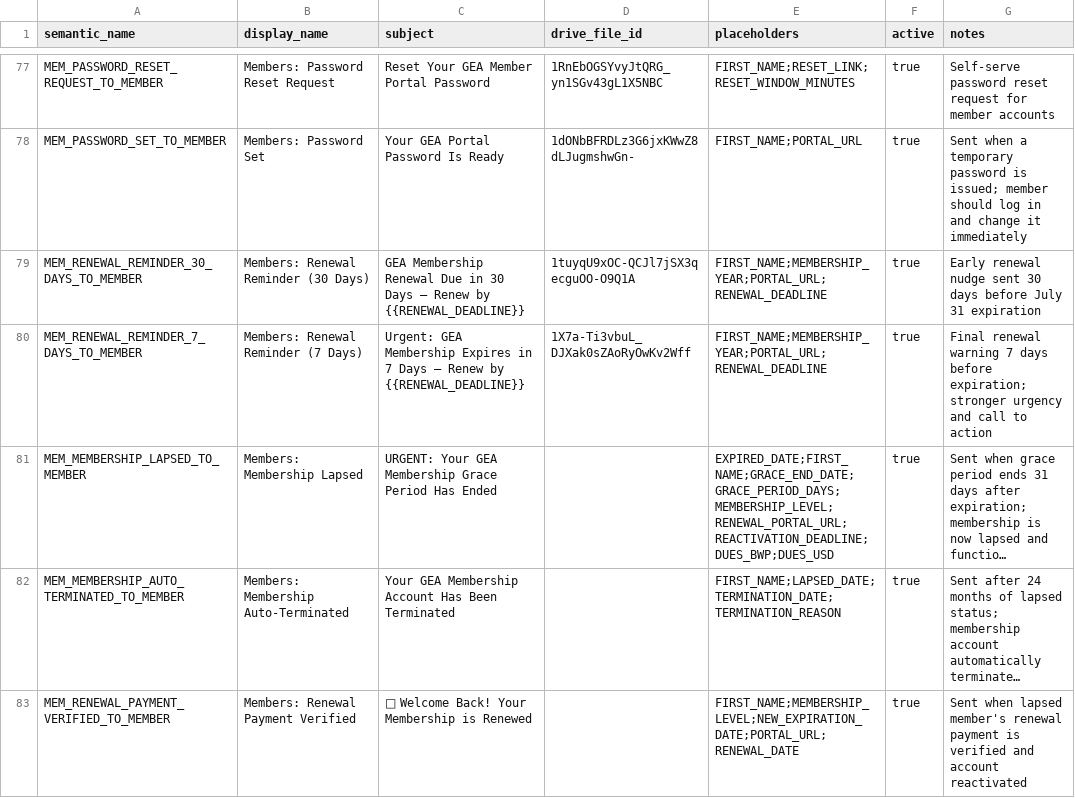
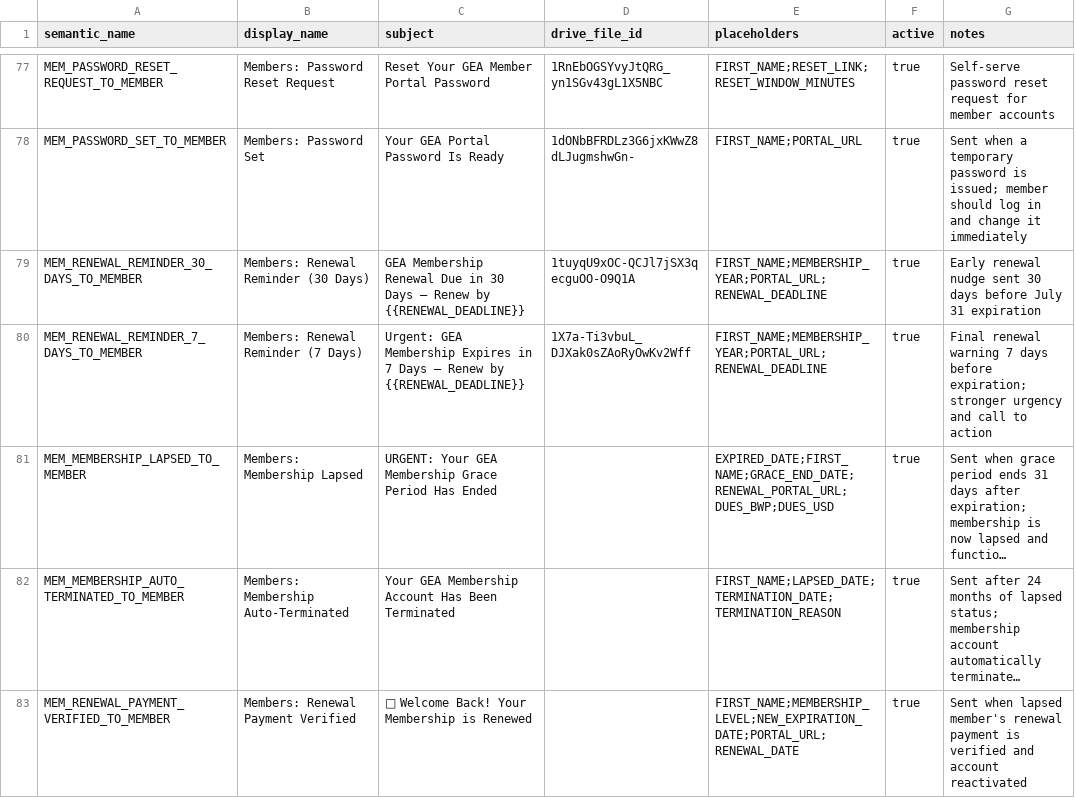
Before and after one commit to geabotswana/gea-website, a CSV file: docs/email_templates/Email_Templates_Sheet.csv, drawn as a sheet; only a part is shown, gaps mark what is left out; long unchanged cells end in …; the diff names each change by its address in the sheet, - before the commit and + after, or states it on an @@ line.

```diff
--- a/docs/email_templates/Email_Templates_Sheet.csv
+++ b/docs/email_templates/Email_Templates_Sheet.csv
-E81 (placeholders): EXPIRED_DATE;FIRST_NAME;GRACE_END_DATE;GRACE_PERIOD_DAYS;MEMBERSHIP_LEVEL;RENEWAL_PORTAL_URL;REACTIVATION_DEADLINE;DUES_BWP;DUES_USD
+E81 (placeholders): EXPIRED_DATE;FIRST_NAME;GRACE_END_DATE;RENEWAL_PORTAL_URL;DUES_BWP;DUES_USD
```
Also changed, not shown: 1 other file.
